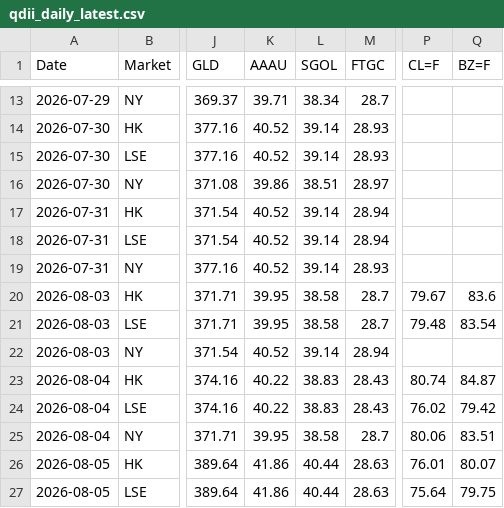
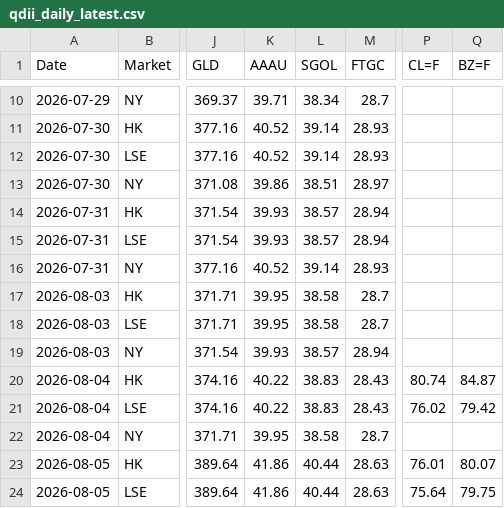
Before and after one commit to shichengchengya-web/iopv, a CSV file: output/qdii_daily_latest.csv, drawn as a sheet; only a part is shown, gaps mark what is left out; addresses are those after the commit; the diff covers the shown part only; the diff names each change by its address in the sheet, - before the commit and + after, or states it on an @@ line.

```diff
--- a/output/qdii_daily_latest.csv
+++ b/output/qdii_daily_latest.csv
-K14:K15 (AAAU): 40.52
+K14:K15 (AAAU): 39.93
-L14:L15 (SGOL): 39.14
+L14:L15 (SGOL): 38.57
-P17 (CL=F): 79.67
+P17 (CL=F): (empty)
-Q17 (BZ=F): 83.6
+Q17 (BZ=F): (empty)
-P18 (CL=F): 79.48
+P18 (CL=F): (empty)
-Q18 (BZ=F): 83.54
+Q18 (BZ=F): (empty)
-K19 (AAAU): 40.52
+K19 (AAAU): 39.93
-L19 (SGOL): 39.14
+L19 (SGOL): 38.57
-P22 (CL=F): 80.06
+P22 (CL=F): (empty)
-Q22 (BZ=F): 83.51
+Q22 (BZ=F): (empty)
```
Also changed, not shown: 4 added rows, 4 removed rows and 12 edited cells elsewhere in this file.
